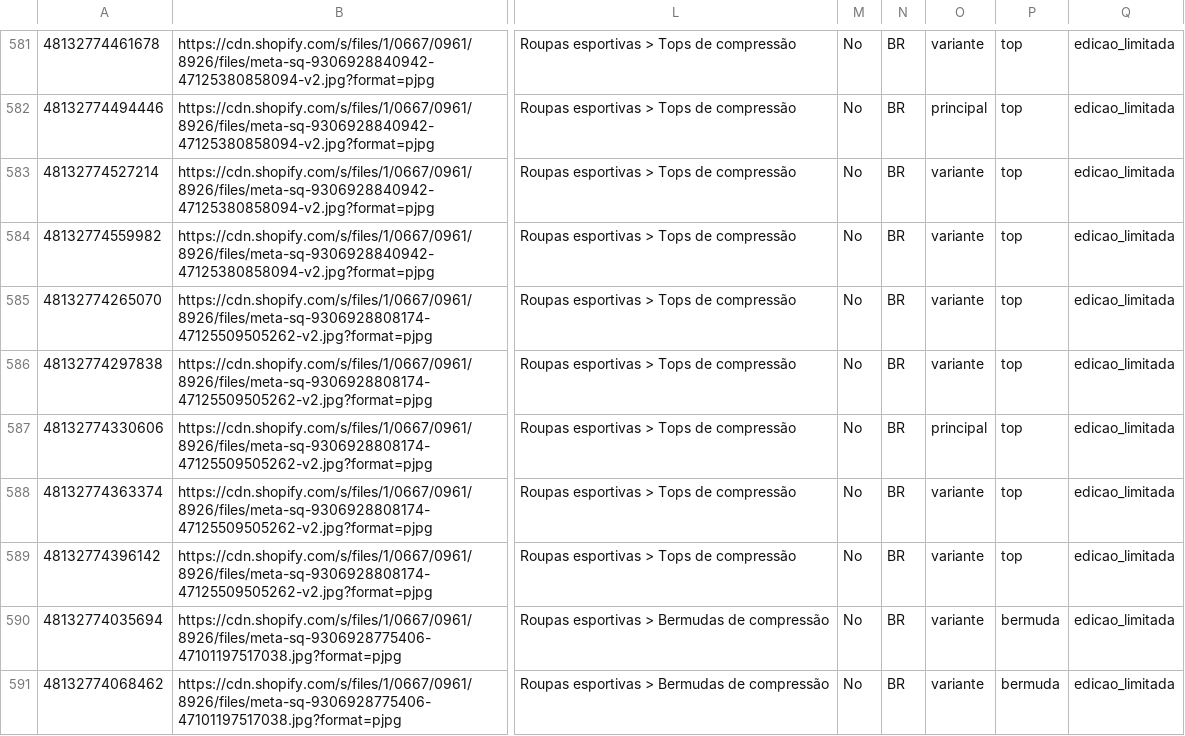
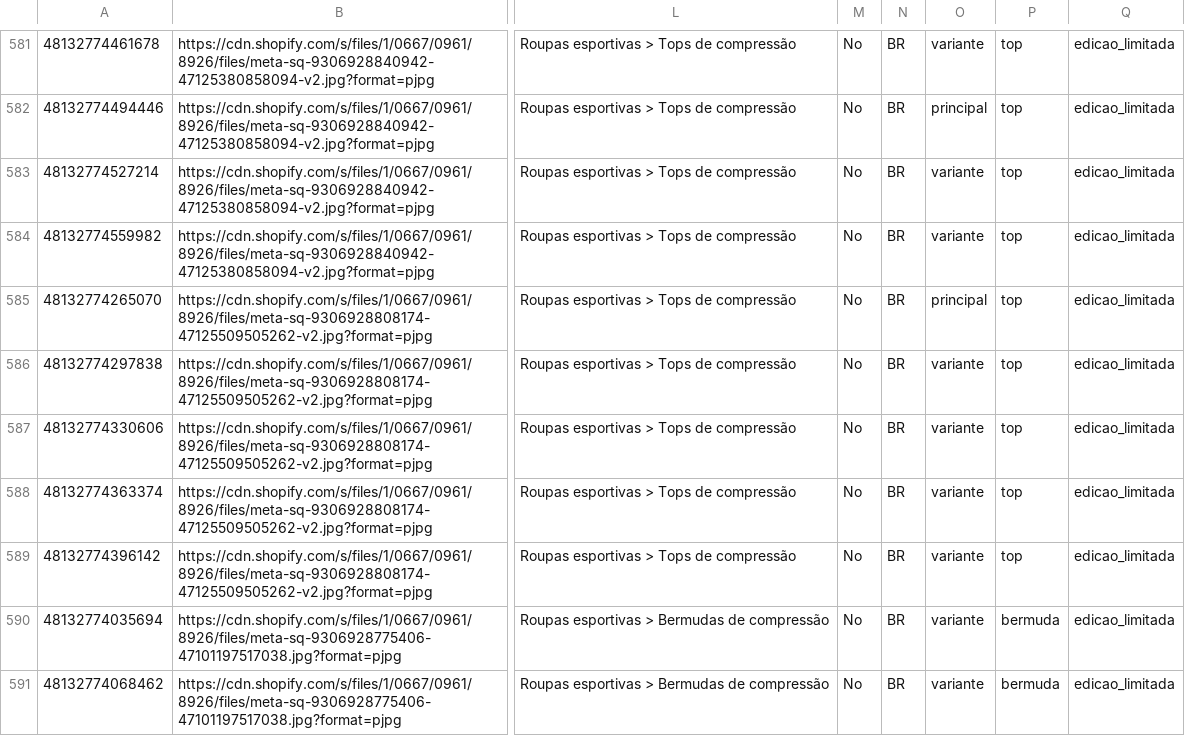
Before and after one commit to Vimm-Activewear-Br/meta-feed, a CSV file: vimm-meta-supplementary-feed.csv, drawn as a sheet; only a part is shown, gaps mark what is left out; the diff covers the shown part only; the diff names each change by its address in the sheet, - before the commit and + after, or states it on an @@ line.

```diff
--- a/vimm-meta-supplementary-feed.csv
+++ b/vimm-meta-supplementary-feed.csv
-O585: variante
+O585: principal
-O587: principal
+O587: variante
```
Also changed, not shown: 12 edited cells elsewhere in this file, 1 other file.
